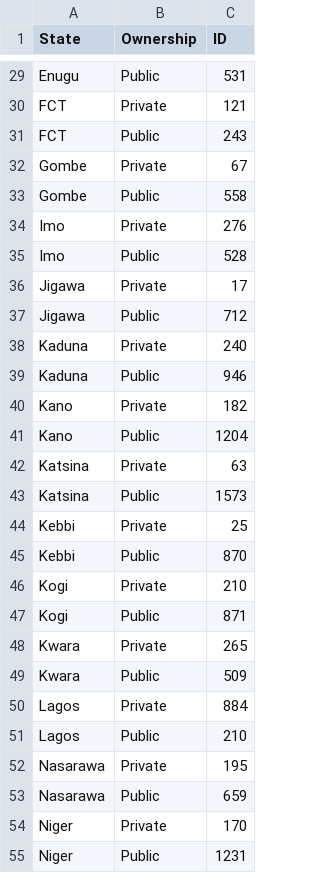
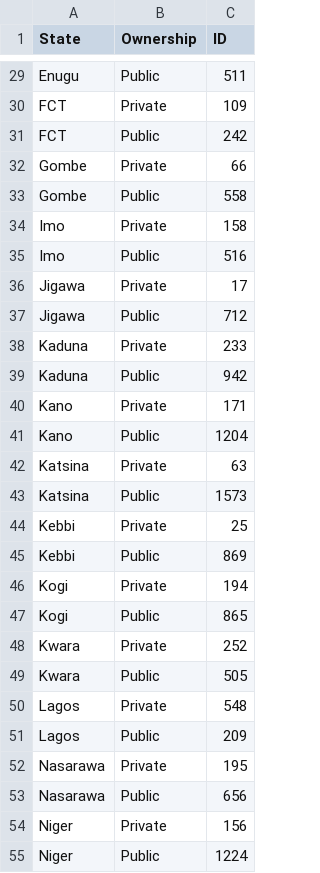
Before and after one commit to Sachimugu/Healthcare-dasboard, a CSV file: assets/Ownership.csv, drawn as a sheet; only a part is shown, gaps mark what is left out; the diff covers the shown part only; the diff names each change by its address in the sheet, - before the commit and + after, or states it on an @@ line.

```diff
--- a/assets/Ownership.csv
+++ b/assets/Ownership.csv
-C29 (ID): 531
+C29 (ID): 511
-C30 (ID): 121
+C30 (ID): 109
-C31 (ID): 243
+C31 (ID): 242
-C32 (ID): 67
+C32 (ID): 66
-C34 (ID): 276
+C34 (ID): 158
-C35 (ID): 528
+C35 (ID): 516
-C38 (ID): 240
+C38 (ID): 233
-C39 (ID): 946
+C39 (ID): 942
-C40 (ID): 182
+C40 (ID): 171
-C45 (ID): 870
+C45 (ID): 869
-C46 (ID): 210
+C46 (ID): 194
-C47 (ID): 871
+C47 (ID): 865
-C48 (ID): 265
+C48 (ID): 252
-C49 (ID): 509
+C49 (ID): 505
-C50 (ID): 884
+C50 (ID): 548
-C51 (ID): 210
+C51 (ID): 209
-C53 (ID): 659
+C53 (ID): 656
-C54 (ID): 170
+C54 (ID): 156
-C55 (ID): 1231
+C55 (ID): 1224
```
Also changed, not shown: 2 added rows, 2 removed rows and 39 edited cells elsewhere in this file, assets/Facility_Level.csv, 19 other files.
